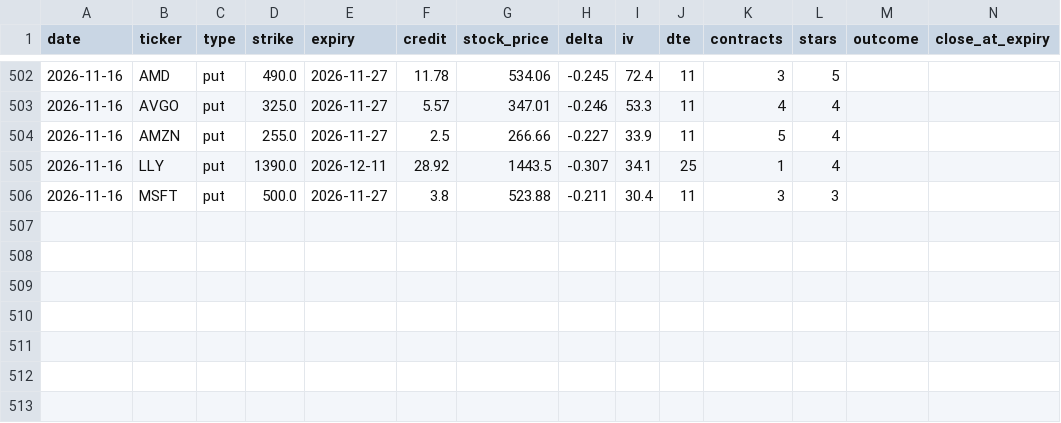
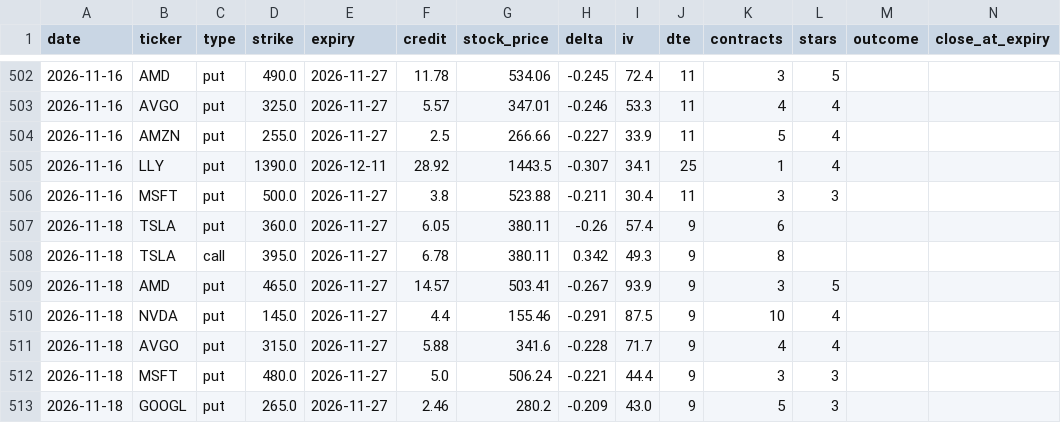
Before and after one commit to vjasingh/Trading-agent, a CSV file: recommendations_log.csv, drawn as a sheet; only a part is shown, gaps mark what is left out; rows hold the shown columns only; the diff names each change by its address in the sheet, - before the commit and + after, or states it on an @@ line.

```diff
--- a/recommendations_log.csv
+++ b/recommendations_log.csv
+row 507: 2026-11-18 | TSLA | put | 360.0 | 2026-11-27 | 6.05 | 380.11 | -0.26 | 57.4 | 9 | 6
+row 508: 2026-11-18 | TSLA | call | 395.0 | 2026-11-27 | 6.78 | 380.11 | 0.342 | 49.3 | 9 | 8
+row 509: 2026-11-18 | AMD | put | 465.0 | 2026-11-27 | 14.57 | 503.41 | -0.267 | 93.9 | 9 | 3 | 5
+row 510: 2026-11-18 | NVDA | put | 145.0 | 2026-11-27 | 4.4 | 155.46 | -0.291 | 87.5 | 9 | 10 | 4
+row 511: 2026-11-18 | AVGO | put | 315.0 | 2026-11-27 | 5.88 | 341.6 | -0.228 | 71.7 | 9 | 4 | 4
+row 512: 2026-11-18 | MSFT | put | 480.0 | 2026-11-27 | 5.0 | 506.24 | -0.221 | 44.4 | 9 | 3 | 3
+row 513: 2026-11-18 | GOOGL | put | 265.0 | 2026-11-27 | 2.46 | 280.2 | -0.209 | 43.0 | 9 | 5 | 3
```
Also changed, not shown: 1 other file.
